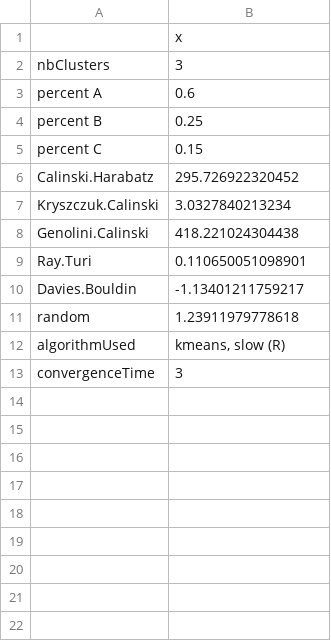
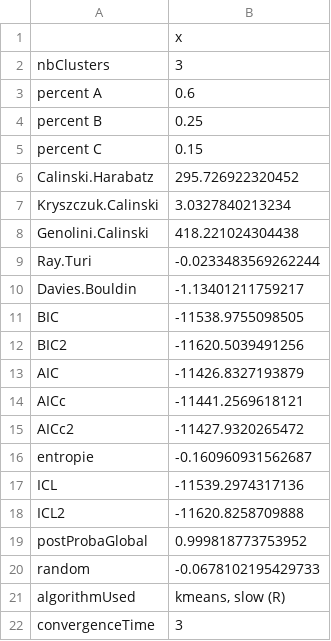
Before and after one commit to cran/kml, a CSV file: testsDev/testPart-Details.csv, drawn as a sheet.

```diff
--- a/testsDev/testPart-Details.csv
+++ b/testsDev/testPart-Details.csv
@@ -8,5 +8,14 @@
 "Genolini.Calinski";"418.221024304438"
-"Ray.Turi";"0.110650051098901"
+"Ray.Turi";"-0.0233483569262244"
 "Davies.Bouldin";"-1.13401211759217"
-"random";"1.23911979778618"
+"BIC";"-11538.9755098505"
+"BIC2";"-11620.5039491256"
+"AIC";"-11426.8327193879"
+"AICc";"-11441.2569618121"
+"AICc2";"-11427.9320265472"
+"entropie";"-0.160960931562687"
+"ICL";"-11539.2974317136"
+"ICL2";"-11620.8258709888"
+"postProbaGlobal";"0.999818773753952"
+"random";"-0.0678102195429733"
 "algorithmUsed";"kmeans, slow (R)"
```
Also changed, not shown: 23 other files.
